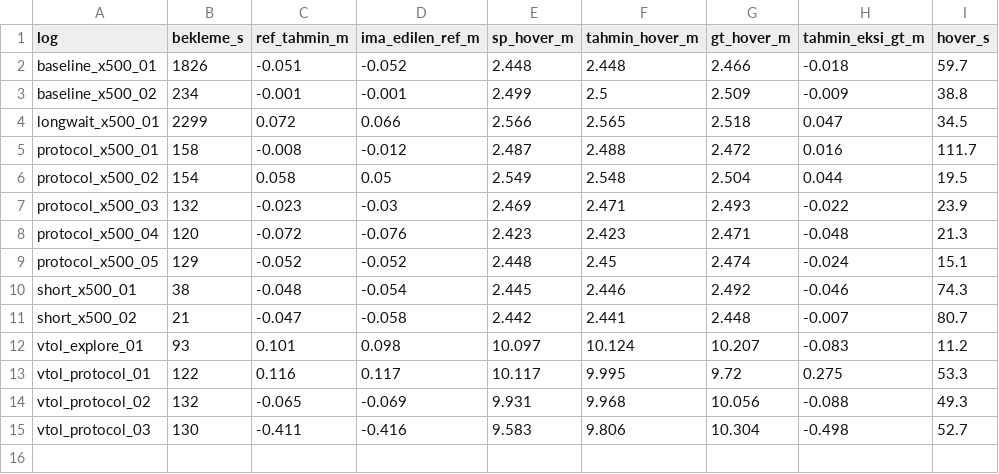
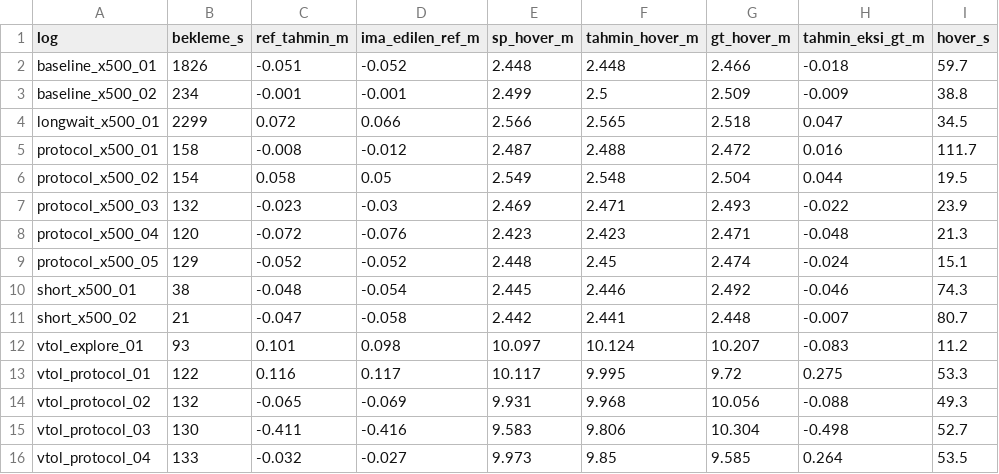
Before and after one commit to enginarslangezici/px4-sitl-altitude-validation, a CSV file: reports/summary.csv, drawn as a sheet.

Commit message:
Ucus kaydi: vtol_protocol_04

```diff
--- a/reports/summary.csv
+++ b/reports/summary.csv
@@ -15 +15,2 @@ vtol_protocol_02,132,-0.065,-0.069,9.931,9.968,10.056,-0.088,49.3
 vtol_protocol_03,130,-0.411,-0.416,9.583,9.806,10.304,-0.498,52.7
+vtol_protocol_04,133,-0.032,-0.027,9.973,9.85,9.585,0.264,53.5
```
